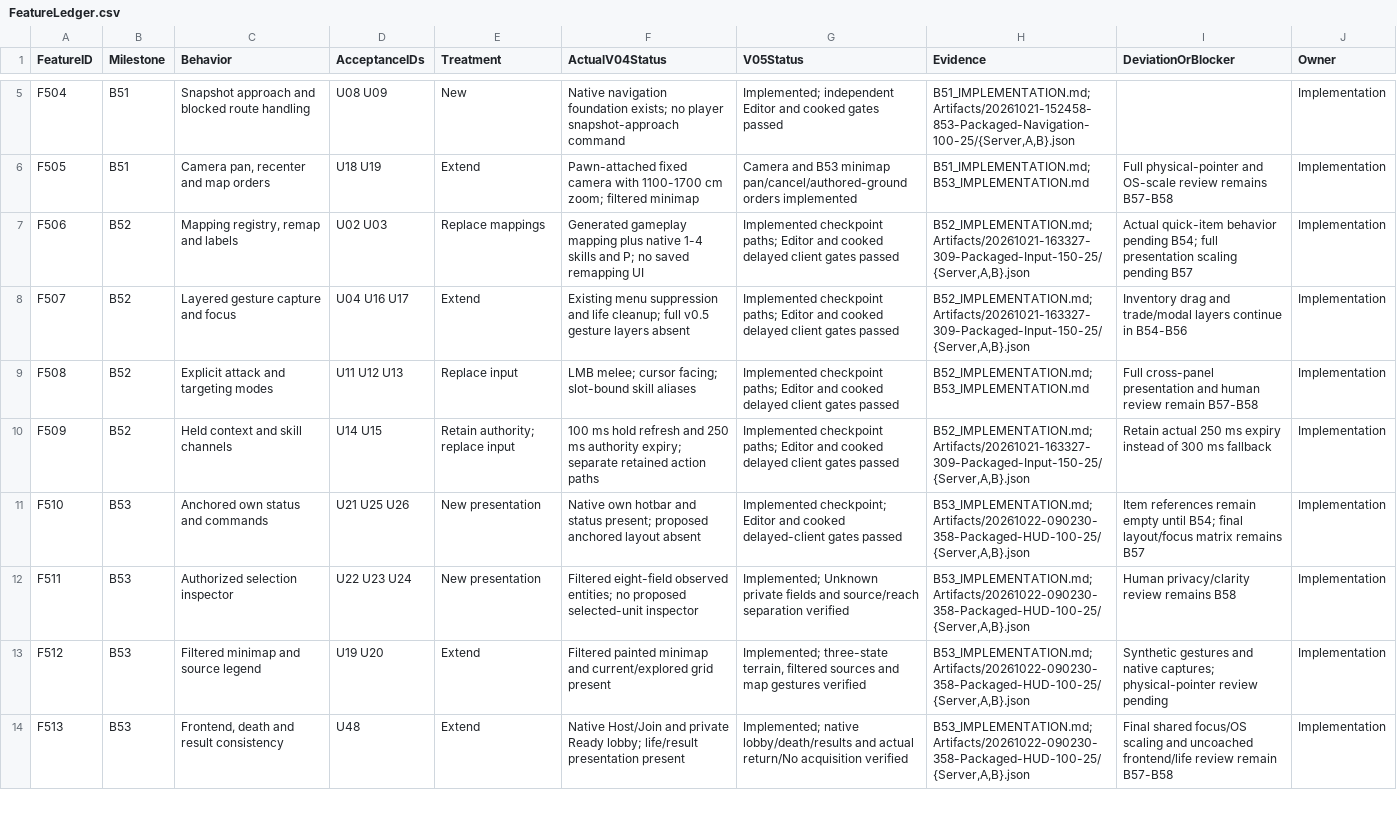
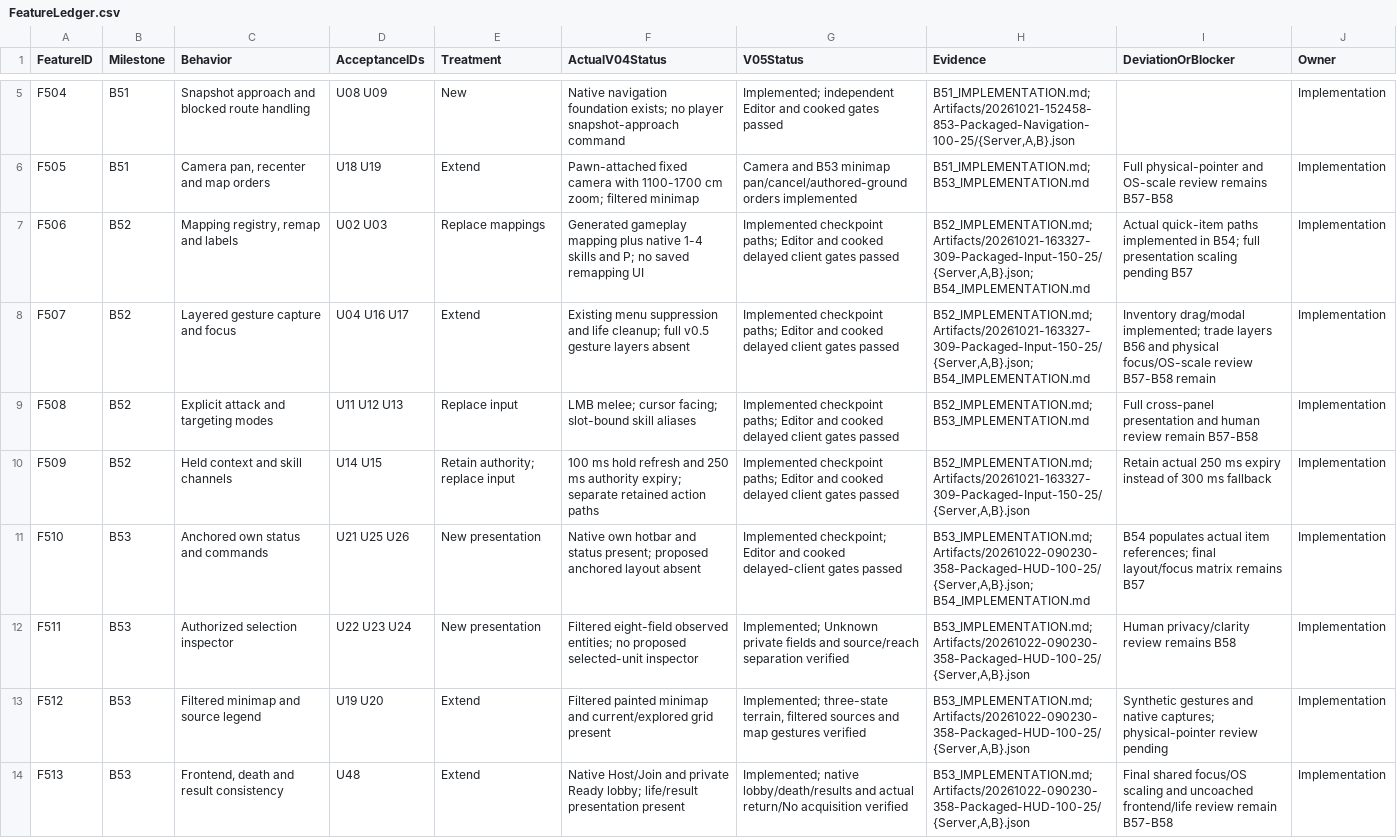
Before and after one commit to rlsn/Lockdown-alpha, a CSV file: docs/v05/FeatureLedger.csv, drawn as a sheet; only a part is shown, gaps mark what is left out; the diff covers the shown part only.

Commit message:
Implement B54 carried inventory and quick items

```diff
--- a/docs/v05/FeatureLedger.csv
+++ b/docs/v05/FeatureLedger.csv
@@ -6,7 +6,7 @@
 "F505","B51","Camera pan, recenter and map orders","U18 U19","Extend","Pawn-attached fixed camera with 1100-1700 cm zoom; filtered minimap","Camera and B53 minimap pan/cancel/authored-ground orders implemented","B51_IMPLEMENTATION.md; B53_IMPLEMENTATION.md","Full physical-pointer and OS-scale review remains B57-B58","Implementation"
-"F506","B52","Mapping registry, remap and labels","U02 U03","Replace mappings","Generated gameplay mapping plus native 1-4 skills and P; no saved remapping UI","Implemented checkpoint paths; Editor and cooked delayed client gates passed","B52_IMPLEMENTATION.md; Artifacts/20261021-163327-309-Packaged-Input-150-25/{Server,A,B}.json","Actual quick-item behavior pending B54; full presentation scaling pending B57","Implementation"
-"F507","B52","Layered gesture capture and focus","U04 U16 U17","Extend","Existing menu suppression and life cleanup; full v0.5 gesture layers absent","Implemented checkpoint paths; Editor and cooked delayed client gates passed","B52_IMPLEMENTATION.md; Artifacts/20261021-163327-309-Packaged-Input-150-25/{Server,A,B}.json","Inventory drag and trade/modal layers continue in B54-B56","Implementation"
+"F506","B52","Mapping registry, remap and labels","U02 U03","Replace mappings","Generated gameplay mapping plus native 1-4 skills and P; no saved remapping UI","Implemented checkpoint paths; Editor and cooked delayed client gates passed","B52_IMPLEMENTATION.md; Artifacts/20261021-163327-309-Packaged-Input-150-25/{Server,A,B}.json; B54_IMPLEMENTATION.md","Actual quick-item paths implemented in B54; full presentation scaling pending B57","Implementation"
+"F507","B52","Layered gesture capture and focus","U04 U16 U17","Extend","Existing menu suppression and life cleanup; full v0.5 gesture layers absent","Implemented checkpoint paths; Editor and cooked delayed client gates passed","B52_IMPLEMENTATION.md; Artifacts/20261021-163327-309-Packaged-Input-150-25/{Server,A,B}.json; B54_IMPLEMENTATION.md","Inventory drag/modal implemented; trade layers B56 and physical focus/OS-scale review B57-B58 remain","Implementation"
 "F508","B52","Explicit attack and targeting modes","U11 U12 U13","Replace input","LMB melee; cursor facing; slot-bound skill aliases","Implemented checkpoint paths; Editor and cooked delayed client gates passed","B52_IMPLEMENTATION.md; B53_IMPLEMENTATION.md","Full cross-panel presentation and human review remain B57-B58","Implementation"
 "F509","B52","Held context and skill channels","U14 U15","Retain authority; replace input","100 ms hold refresh and 250 ms authority expiry; separate retained action paths","Implemented checkpoint paths; Editor and cooked delayed client gates passed","B52_IMPLEMENTATION.md; Artifacts/20261021-163327-309-Packaged-Input-150-25/{Server,A,B}.json","Retain actual 250 ms expiry instead of 300 ms fallback","Implementation"
-"F510","B53","Anchored own status and commands","U21 U25 U26","New presentation","Native own hotbar and status present; proposed anchored layout absent","Implemented checkpoint; Editor and cooked delayed-client gates passed","B53_IMPLEMENTATION.md; Artifacts/20261022-090230-358-Packaged-HUD-100-25/{Server,A,B}.json","Item references remain empty until B54; final layout/focus matrix remains B57","Implementation"
+"F510","B53","Anchored own status and commands","U21 U25 U26","New presentation","Native own hotbar and status present; proposed anchored layout absent","Implemented checkpoint; Editor and cooked delayed-client gates passed","B53_IMPLEMENTATION.md; Artifacts/20261022-090230-358-Packaged-HUD-100-25/{Server,A,B}.json; B54_IMPLEMENTATION.md","B54 populates actual item references; final layout/focus matrix remains B57","Implementation"
 "F511","B53","Authorized selection inspector","U22 U23 U24","New presentation","Filtered eight-field observed entities; no proposed selected-unit inspector","Implemented; Unknown private fields and source/reach separation verified","B53_IMPLEMENTATION.md; Artifacts/20261022-090230-358-Packaged-HUD-100-25/{Server,A,B}.json","Human privacy/clarity review remains B58","Implementation"
```
Also changed, not shown: 12 edited cells elsewhere in this file, 42 other files.
